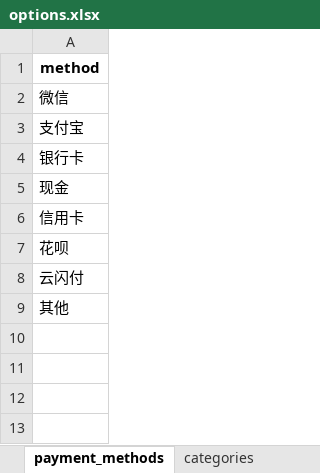
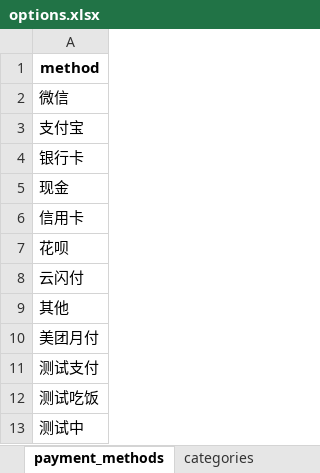
Before and after one commit to Seagull-Ling/newjizhang, an Excel workbook: data/options.xlsx, sheet payment_methods, drawn as a sheet; values as stored, in another font and other column widths than the file's, no borders; the diff names each change by its address in the sheet, - before the commit and + after, or states it on an @@ line.

```diff
--- a/data/options.xlsx (sheet payment_methods)
+++ b/data/options.xlsx (sheet payment_methods)
+row 10: 美团月付
+row 11: 测试支付
+row 12: 测试吃饭
+row 13: 测试中
```
Also changed, not shown: sheet categories, sheet time_slots, data/bills/user1_bills.xlsx, data/users.xlsx, 6 other files.
